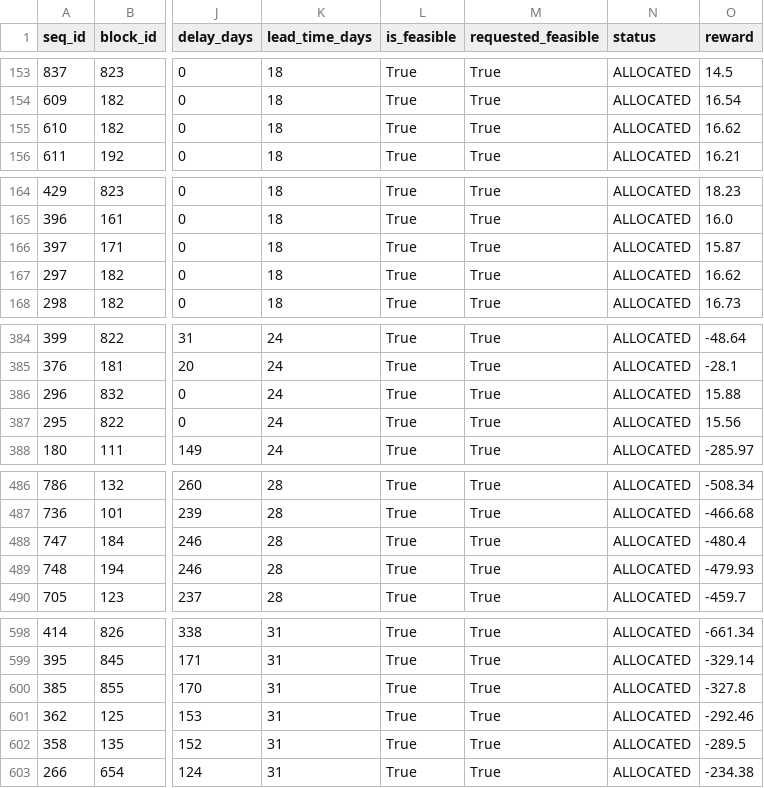
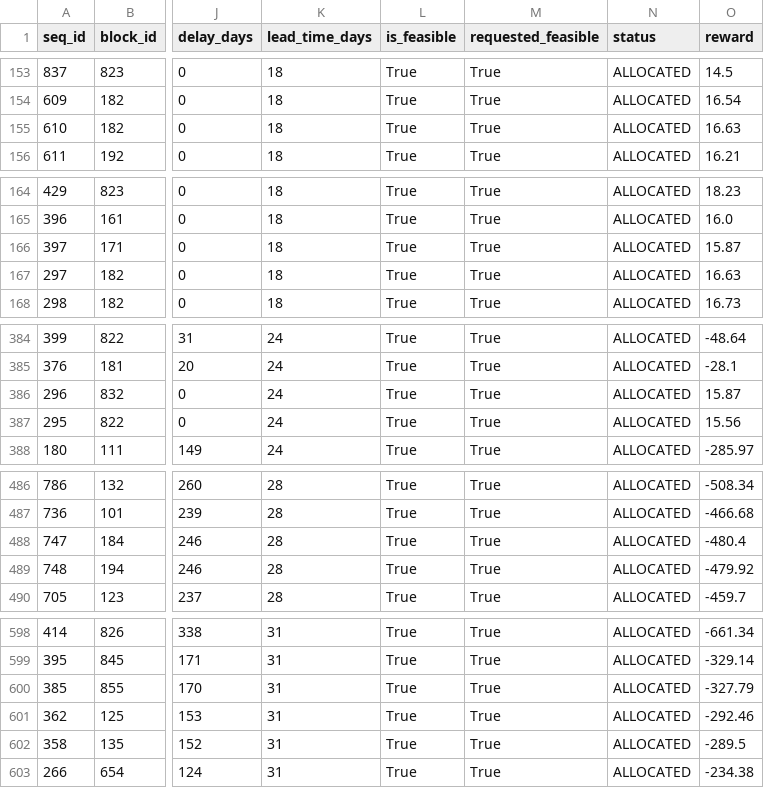
Before and after one commit to pihet/samsung_project, a CSV file: 2차프로젝트/data/processed/schedules/heuristic_spt_results.csv, drawn as a sheet; only a part is shown, gaps mark what is left out; the diff names each change by its address in the sheet, - before the commit and + after, or states it on an @@ line.

```diff
--- a/2차프로젝트/data/processed/schedules/heuristic_spt_results.csv
+++ b/2차프로젝트/data/processed/schedules/heuristic_spt_results.csv
-O155 (reward): 16.62
+O155 (reward): 16.63
-O167 (reward): 16.62
+O167 (reward): 16.63
-O386 (reward): 15.88
+O386 (reward): 15.87
-O489 (reward): -479.93
+O489 (reward): -479.92
-O600 (reward): -327.8
+O600 (reward): -327.79
```
Also changed, not shown: 2차프로젝트/data/processed/experiments/mcda_model_selection_matrix.csv, 2차프로젝트/data/processed/features/featured_blocks.csv, 31 other files.
